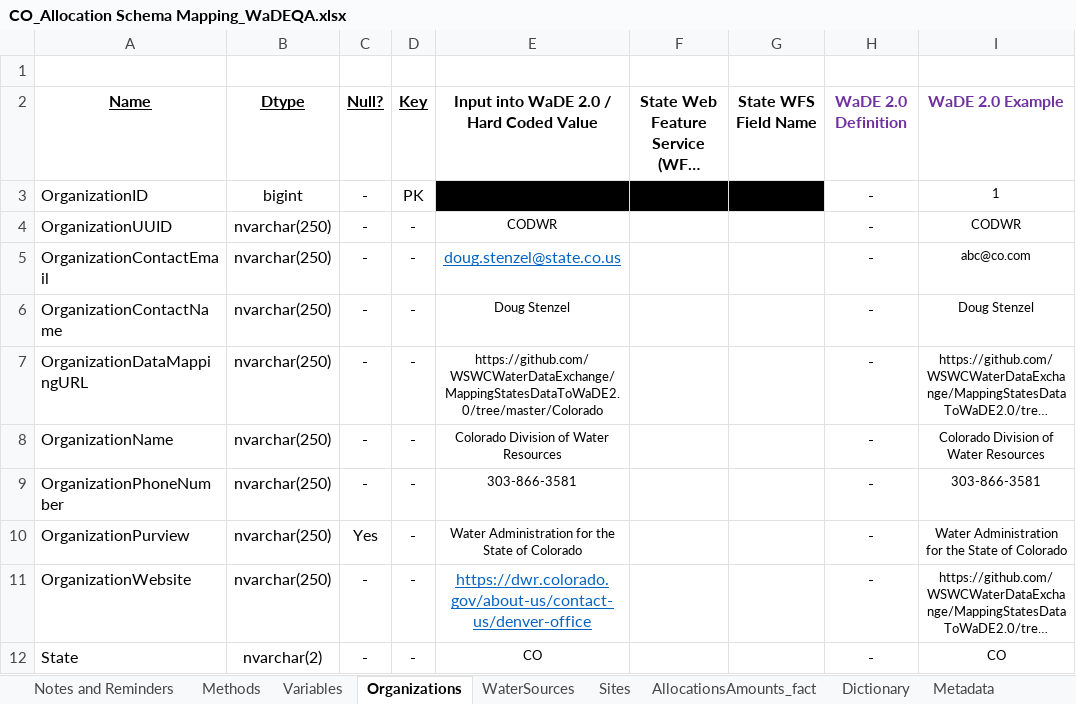
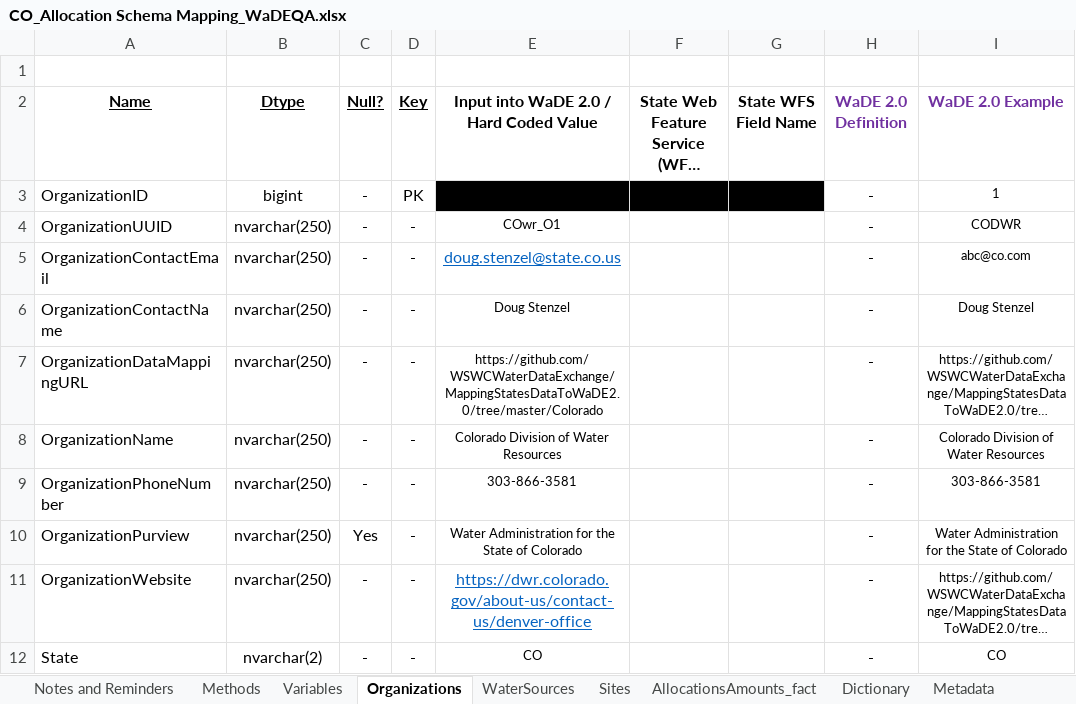
Before and after one commit to WSWCWaterDataExchange/MappingStatesDataToWaDE2.0, an Excel workbook: Colorado/WaterAllocation/CO_Allocation Schema Mapping_WaDEQA.xlsx, sheet Organizations, drawn as a sheet; only a part is shown; long unchanged cells end in …; values as stored, in another font and other column widths than the file's, no borders; the diff names each change by its address in the sheet, - before the commit and + after, or states it on an @@ line.

```diff
--- a/Colorado/WaterAllocation/CO_Allocation Schema Mapping_WaDEQA.xlsx (sheet Organizations)
+++ b/Colorado/WaterAllocation/CO_Allocation Schema Mapping_WaDEQA.xlsx (sheet Organizations)
-E4: CODWR
+E4: COwr_O1
```
Also changed, not shown: sheet AllocationsAmounts_fact, sheet Methods, sheet Variables, Colorado/WaterAllocation/ProcessedInputData/sites_missing.xlsx, Colorado/WaterAllocation/ProcessedInputData/waterallocations_missing.xlsx, 17 other files.
